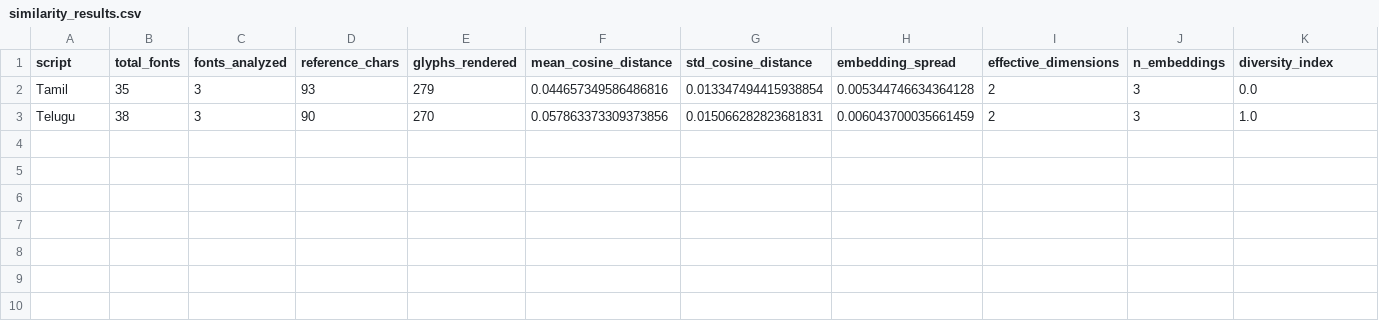
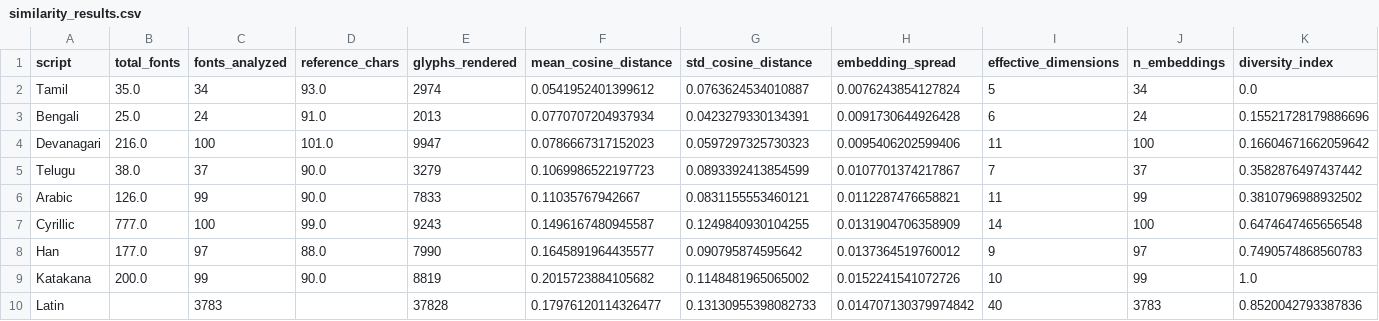
Before and after one commit to Aditya-Khadye/TheScriptGap, a CSV file: data/similarity/similarity_results.csv, drawn as a sheet.

```diff
--- a/data/similarity/similarity_results.csv
+++ b/data/similarity/similarity_results.csv
@@ -1,3 +1,10 @@
 script,total_fonts,fonts_analyzed,reference_chars,glyphs_rendered,mean_cosine_distance,std_cosine_distance,embedding_spread,effective_dimensions,n_embeddings,diversity_index
-Tamil,35,3,93,279,0.044657349586486816,0.013347494415938854,0.005344746634364128,2,3,0.0
-Telugu,38,3,90,270,0.057863373309373856,0.015066282823681831,0.006043700035661459,2,3,1.0
+Tamil,35.0,34,93.0,2974,0.0541952401399612,0.0763624534010887,0.0076243854127824,5,34,0.0
+Bengali,25.0,24,91.0,2013,0.0770707204937934,0.0423279330134391,0.0091730644926428,6,24,0.15521728179886696
+Devanagari,216.0,100,101.0,9947,0.0786667317152023,0.0597297325730323,0.0095406202599406,11,100,0.16604671662059642
+Telugu,38.0,37,90.0,3279,0.1069986522197723,0.0893392413854599,0.0107701374217867,7,37,0.3582876497437442
+Arabic,126.0,99,90.0,7833,0.11035767942667,0.0831155553460121,0.0112287476658821,11,99,0.3810796988932502
+Cyrillic,777.0,100,99.0,9243,0.1496167480945587,0.1249840930104255,0.0131904706358909,14,100,0.6474647465656548
+Han,177.0,97,88.0,7990,0.1645891964435577,0.090795874595642,0.0137364519760012,9,97,0.7490574868560783
+Katakana,200.0,99,90.0,8819,0.2015723884105682,0.1148481965065002,0.0152241541072726,10,99,1.0
+Latin,,3783,,37828,0.17976120114326477,0.13130955398082733,0.014707130379974842,40,3783,0.8520042793387836
```
Also changed, not shown: data/viz/heatmap_data.csv, 8 other files.
